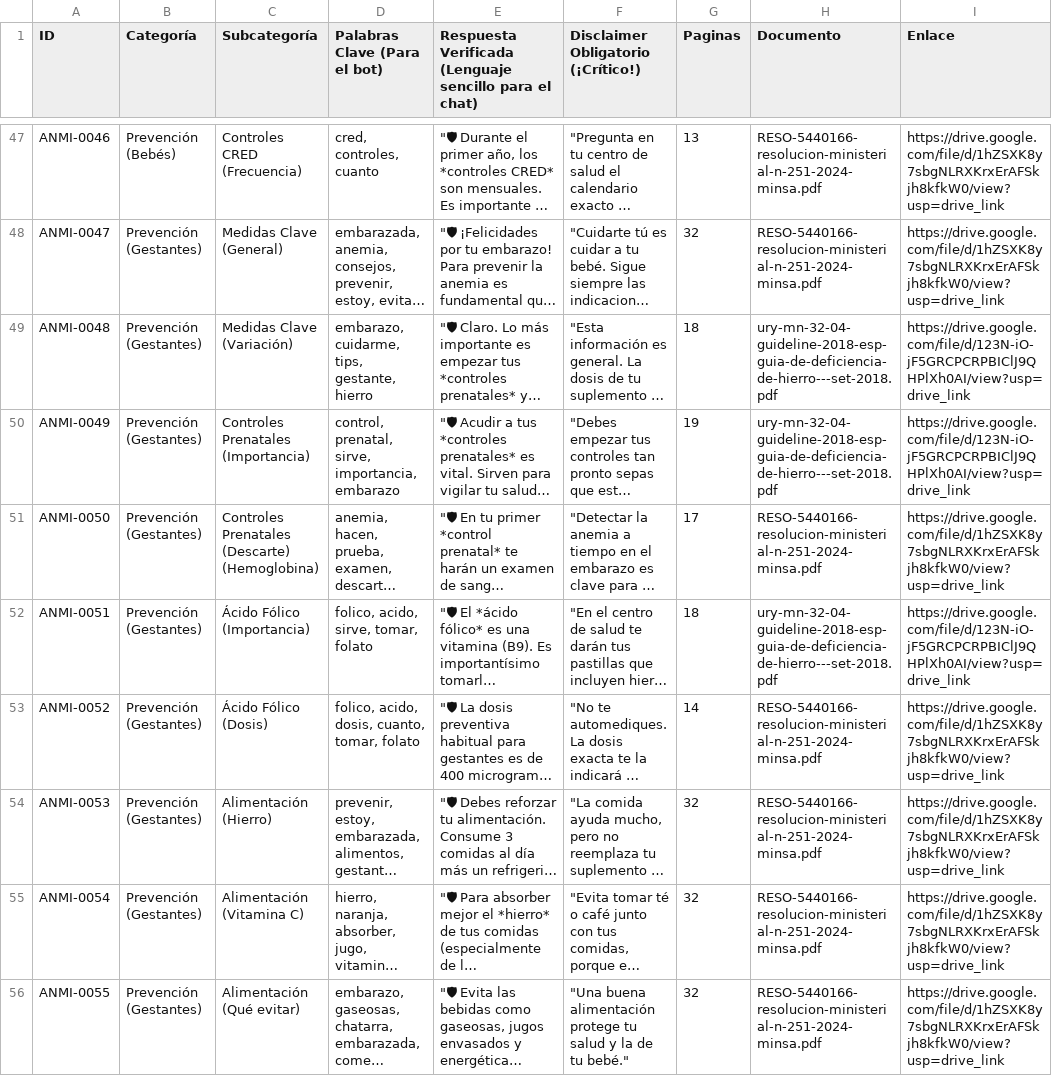
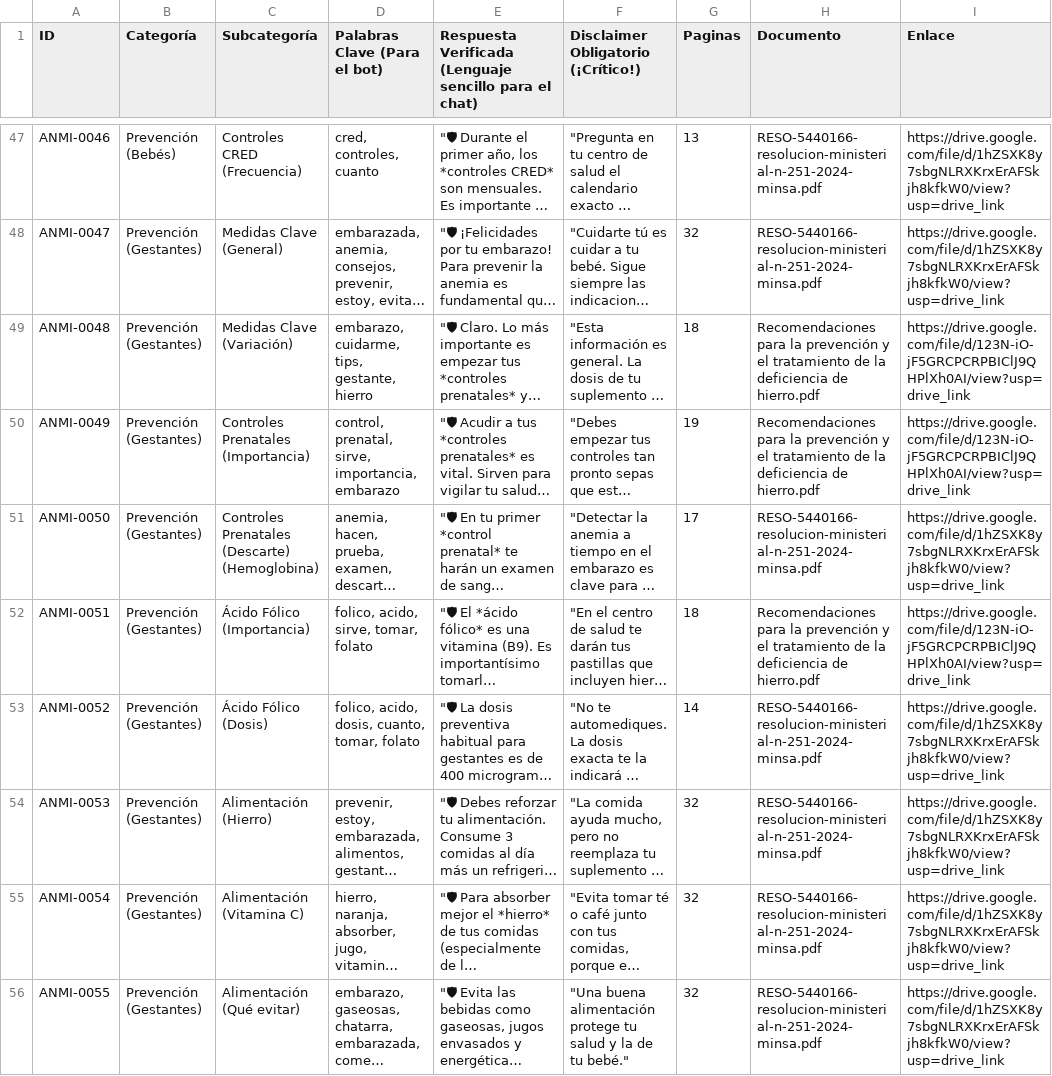
Before and after one commit to aresrc/whatsapp-anmi, a CSV file: data/motor_conocimientos_v2.csv, drawn as a sheet; only a part is shown, gaps mark what is left out; long unchanged cells end in …; the diff covers the shown part only; the diff names each change by its address in the sheet, - before the commit and + after, or states it on an @@ line.

```diff
--- a/data/motor_conocimientos_v2.csv
+++ b/data/motor_conocimientos_v2.csv
-H49:H50 (Documento): ury-mn-32-04-guideline-2018-esp-guia-de-deficiencia-de-hierro---set-2018.pdf
+H49:H50 (Documento): Recomendaciones para la prevención y el tratamiento de la deficiencia de hierro.pdf
-H52 (Documento): ury-mn-32-04-guideline-2018-esp-guia-de-deficiencia-de-hierro---set-2018.pdf
+H52 (Documento): Recomendaciones para la prevención y el tratamiento de la deficiencia de hierro.pdf
```
Also changed, not shown: 91 edited cells elsewhere in this file, 9 other files.
